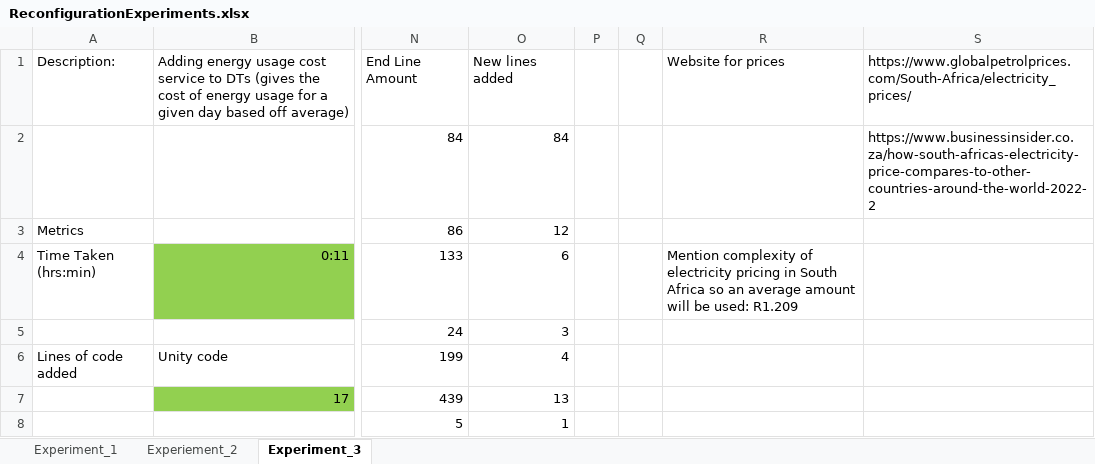
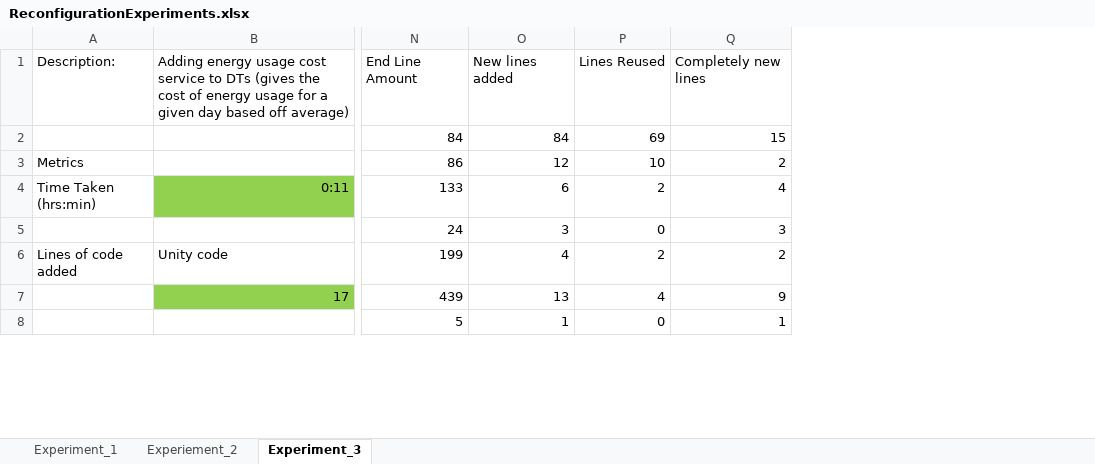
Before and after one commit to GabeDS9/Masters-Case-Study, an Excel workbook: Reconfig-Experiments/Results/ReconfigurationExperiments.xlsx, sheet Experiment_3, drawn as a sheet; only a part is shown, gaps mark what is left out; values as stored, in another font and other column widths than the file's, no borders; removed rows and columns are numbered as before the commit, all else as after; the diff covers the shown part only; the diff names each change by its address in the sheet, - before the commit and + after, or states it on an @@ line.

Commit message:
Processed reconfiguration test results.
Calculated reused code percentage for all 3 reconfig experiments and recorded them in the Results excel file.

```diff
--- a/Reconfig-Experiments/Results/ReconfigurationExperiments.xlsx (sheet Experiment_3)
+++ b/Reconfig-Experiments/Results/ReconfigurationExperiments.xlsx (sheet Experiment_3)
-column P, empty
-column Q, empty
-column R, rows 1-4: Website for prices |  |  | Mention complexity of electricity pricing in South Africa so an average amount will be used: R1.209
-column S, rows 1-2: https://www.globalpetrolprices.com/South-Africa/electricity_prices/ | https://www.businessinsider.co.za/how-south-africas-electricity-price-compares-to-other-countries-around-the-world-2022-2
+column P, rows 1-8: Lines Reused | 69 | 10 | 2 | 0 | 2 | 4 | 0
+column Q, rows 1-8: Completely new lines | 15 | 2 | 4 | 3 | 2 | 9 | 1
```
Also changed, not shown: 8 added rows, 4 removed rows, 12 edited cells and cell formats elsewhere in this sheet, sheet Experiment_1, sheet Experiement_2, 17 other files.
